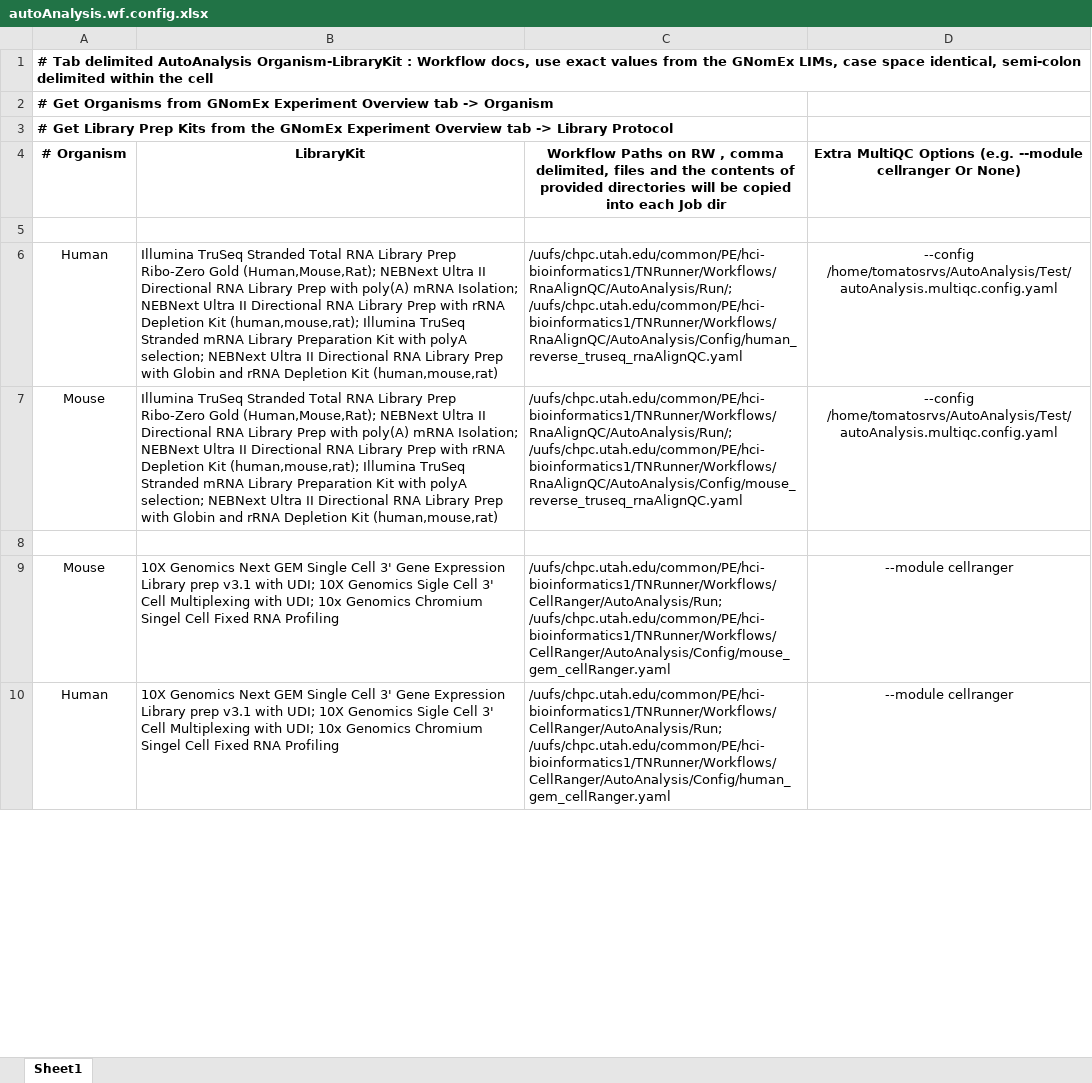
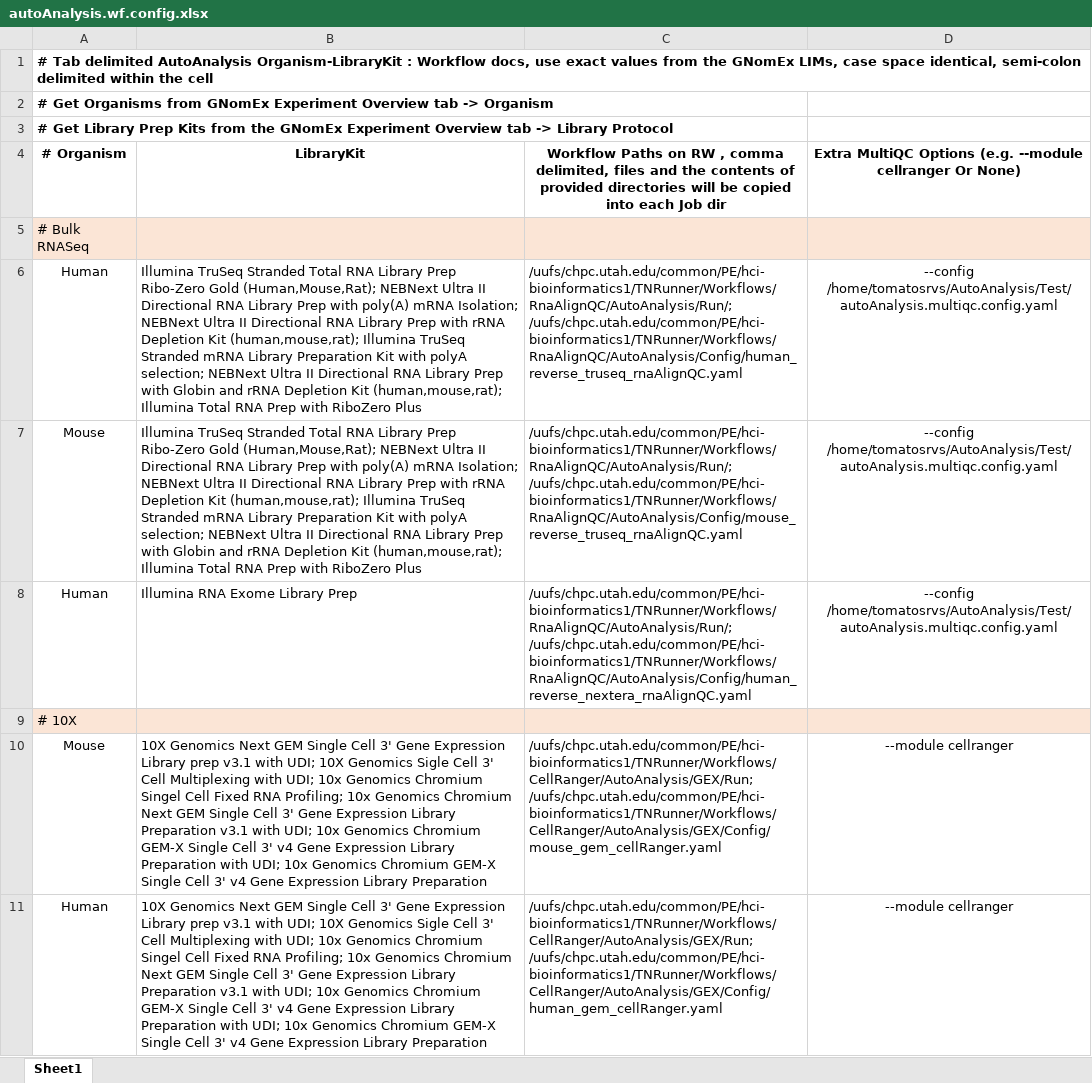
Before and after one commit to DavidAustinNix/AutoAnalysis, an Excel workbook: ConfigNotes/autoAnalysis.wf.config.xlsx, sheet Sheet1, drawn as a sheet; only a part is shown; values as stored, in another font and other column widths than the file's, no borders; addresses are those after the commit; the diff covers the shown part only; the diff names each change by its address in the sheet, - before the commit and + after, or states it on an @@ line.

```diff
--- a/ConfigNotes/autoAnalysis.wf.config.xlsx (sheet Sheet1)
+++ b/ConfigNotes/autoAnalysis.wf.config.xlsx (sheet Sheet1)
-A5: (empty)
+A5: # Bulk RNASeq
-A5:D5 fill: none
+A5:D5 fill: #FBE5D6
-B6:B7: …Depletion Kit (human,mouse,rat)
+B6:B7: …Depletion Kit (human,mouse,rat); Illumina Total RNA Prep with RiboZero Plus
-row 8: (empty)
+row 8: Human | Illumina RNA Exome Library Prep | /uufs/chpc.utah.edu/common/PE/hci-bioinformatics1/TNRunner/Workflows/RnaAlignQC/AutoAnalysis/Run/; /uufs/chpc.utah.edu/common/PE/hci-bioinformatics1/TNRunner/Workflows/RnaAlignQC/AutoAnalysis/Config/human_reverse_nextera_rnaAlignQC.yaml | --config /home/tomatosrvs/AutoAnalysis/Test/autoAnalysis.multiqc.config.yaml
+row 9: # 10X
-B10:B11: …Fixed RNA Profiling
+B10:B11: …Fixed RNA Profiling; 10x Genomics Chromium Next GEM Single Cell 3' Gene Expression Library Preparation v3.1 with UDI; 10x Genomics Chromium GEM-X Single Cell 3' v4 Gene Expression Library Preparation with UDI; 10x Genomics Chromium GEM-X Single Cell 3' v4 Gene Expression Library Preparation
-C10: /uufs/chpc.utah.edu/common/PE/hci-bioinformatics1/TNRunner/Workflows/CellRanger/AutoAnalysis/Run; /uufs/chpc.utah.edu/common/PE/hci-bioinformatics1/TNRunner/Workflows/CellRanger/AutoAnalysis/Config/mouse_gem_cellRanger.yaml
+C10: /uufs/chpc.utah.edu/common/PE/hci-bioinformatics1/TNRunner/Workflows/CellRanger/AutoAnalysis/GEX/Run; /uufs/chpc.utah.edu/common/PE/hci-bioinformatics1/TNRunner/Workflows/CellRanger/AutoAnalysis/GEX/Config/mouse_gem_cellRanger.yaml
-C11: /uufs/chpc.utah.edu/common/PE/hci-bioinformatics1/TNRunner/Workflows/CellRanger/AutoAnalysis/Run; /uufs/chpc.utah.edu/common/PE/hci-bioinformatics1/TNRunner/Workflows/CellRanger/AutoAnalysis/Config/human_gem_cellRanger.yaml
+C11: /uufs/chpc.utah.edu/common/PE/hci-bioinformatics1/TNRunner/Workflows/CellRanger/AutoAnalysis/GEX/Run; /uufs/chpc.utah.edu/common/PE/hci-bioinformatics1/TNRunner/Workflows/CellRanger/AutoAnalysis/GEX/Config/human_gem_cellRanger.yaml
```
Also changed, not shown: 3 added rows and 3 edited cells elsewhere in this sheet, 7 other files.
